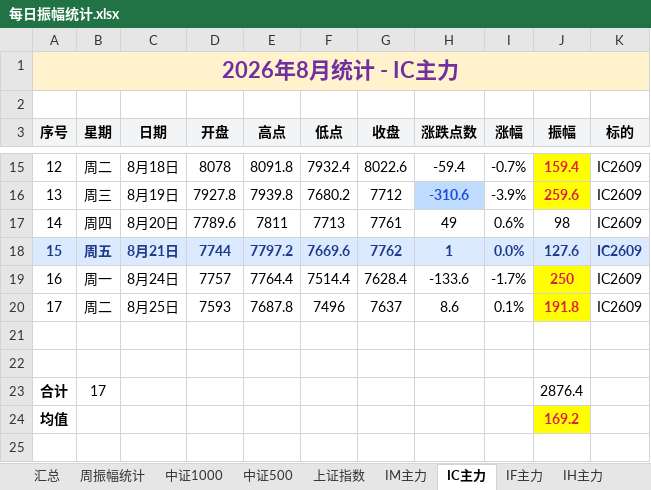
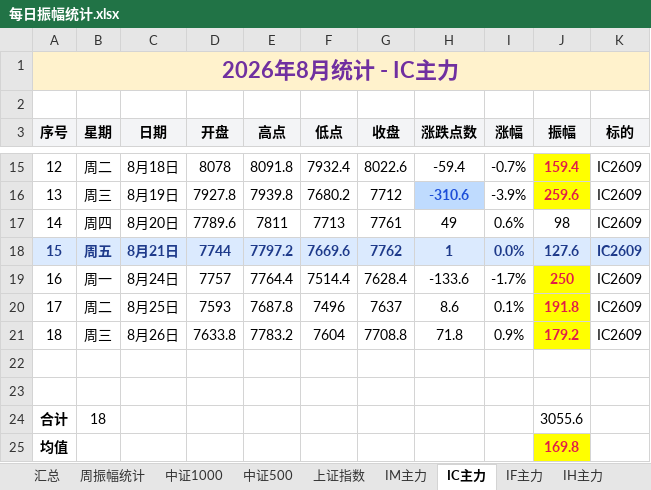
Before and after one commit to iputao-design/futures-amplitude-web, an Excel workbook: 每日振幅统计.xlsx, sheet IC主力, drawn as a sheet; only a part is shown, gaps mark what is left out; values as stored, in another font and other column widths than the file's, no borders; removed rows and columns are numbered as before the commit, all else as after; the diff names each change by its address in the sheet, - before the commit and + after, or states it on an @@ line.

```diff
--- a/每日振幅统计.xlsx (sheet IC主力)
+++ b/每日振幅统计.xlsx (sheet IC主力)
+row 21: 18 | 周三 | 8月26日 | 7633.8 | 7783.2 | 7604 | 7708.8 | 71.8 | 0.9% | 179.2 | IC2609
-row 23: 合计 | 17 |  |  |  |  |  |  |  | 2876.4
+row 24: 合计 | 18 |  |  |  |  |  |  |  | 3055.6
-J25 (振幅): 169.2
+J25 (振幅): 169.8
```
Also changed, not shown: sheet 汇总, sheet 周振幅统计, sheet IH主力, sheet 碳酸锂2609, sheet 中证1000, sheet 中证500, 1 more sheet, 每日振幅统计_2026.xlsx, 5 other files.
